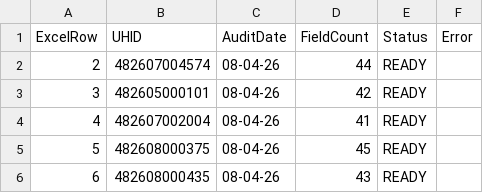
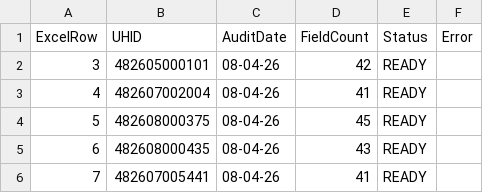
Before and after one commit to TechHubHQ/audit_uploader, a CSV file: dry_run.csv, drawn as a sheet; only a part is shown; the shorter side is filled out with more unchanged rows; the diff names each change by its address in the sheet, - before the commit and + after, or states it on an @@ line.

```diff
--- a/dry_run.csv
+++ b/dry_run.csv
-row 2: 2 | 482607004574 | 08-04-26 | 44 | READY
```
Also changed, not shown: 3 other files.
